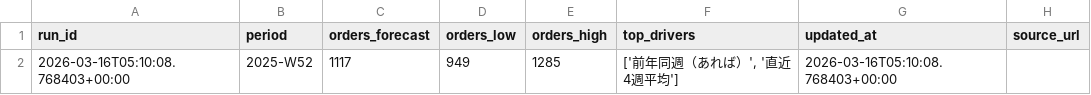
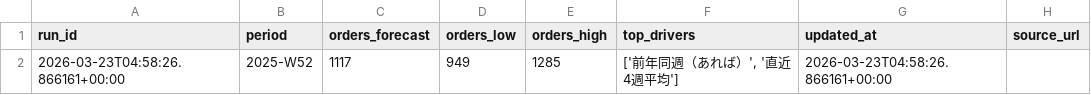
Before and after one commit to kishi-afk/seasonal-forecast-demo, a CSV file: forecast_summary.csv, drawn as a sheet.

```diff
--- a/forecast_summary.csv
+++ b/forecast_summary.csv
@@ -1,2 +1,2 @@
 run_id,period,orders_forecast,orders_low,orders_high,top_drivers,updated_at,source_url
-2026-03-16T05:10:08.768403+00:00,2025-W52,1117,949,1285,"['前年同週（あれば）', '直近4週平均']",2026-03-16T05:10:08.768403+00:00,
+2026-03-23T04:58:26.866161+00:00,2025-W52,1117,949,1285,"['前年同週（あれば）', '直近4週平均']",2026-03-23T04:58:26.866161+00:00,
```
Also changed, not shown: 1 other file.
